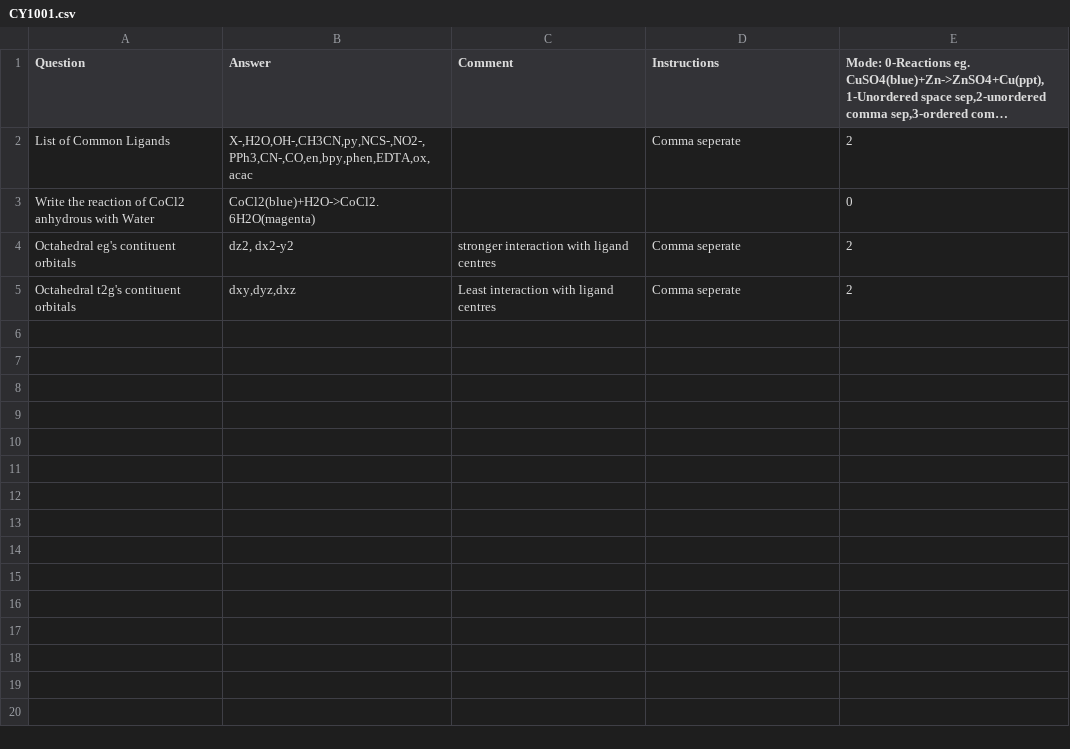
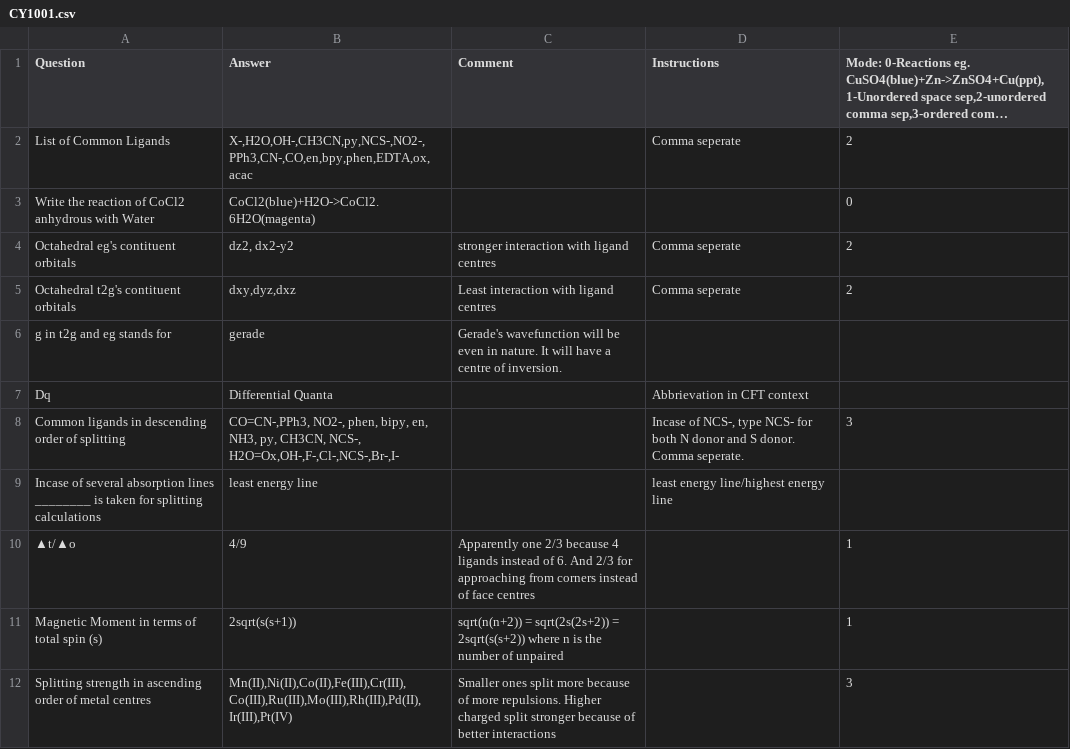
Before and after one commit to RishiNandha/Kossel, a CSV file: Decks/CY1001.csv, drawn as a sheet; long unchanged cells end in ….

Commit message:
data dump

```diff
--- a/Decks/CY1001.csv
+++ b/Decks/CY1001.csv
@@ -5 +5,8 @@ Octahedral eg's contituent orbitals,"dz2, dx2-y2",stronger interaction with liga
 Octahedral t2g's contituent orbitals,"dxy,dyz,dxz",Least interaction with ligand centres,Comma seperate,2
+g in t2g and eg stands for,gerade,Gerade's wavefunction will be even in nature. It will have a centre of inversion.,,
+Dq,Differential Quanta,,Abbrievation in CFT context,
+Common ligands in descending order of splitting,"CO=CN-,PPh3, NO2-, phen, bipy, en, NH3, py, CH3CN, NCS-, H2O=Ox,OH-,F-,Cl-,NCS-,Br-,I-",,"Incase of NCS-, type NCS- for both N donor and S donor. Comma seperate.",3
+Incase of several absorption lines ________ is taken for splitting calculations,least energy line,,least energy line/highest energy line,
+▲t/▲o,4/9,Apparently one 2/3 because 4 ligands instead of 6. And 2/3 for approaching from corners instead of face centres,,1
+Magnetic Moment in terms of total spin (s),2sqrt(s(s+1)),sqrt(n(n+2)) = sqrt(2s(2s+2)) = 2sqrt(s(s+2)) where n is the number of unpaired,,1
+Splitting strength in ascending order of metal centres,"Mn(II),Ni(II),Co(II),Fe(III),Cr(III),Co(III),Ru(III),Mo(III),Rh(III),Pd(II),Ir(III),Pt(IV)",Smaller ones split more because of more repulsions. Higher charged split stronger because of better interactions,,3
```
Also changed, not shown: 1 other file.
